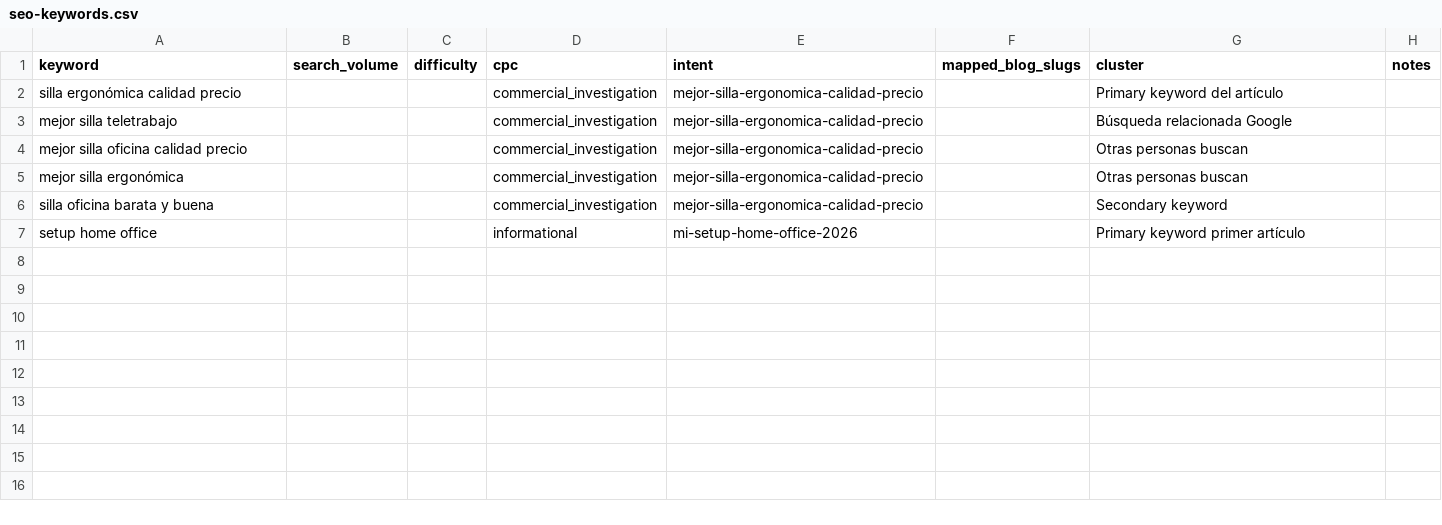
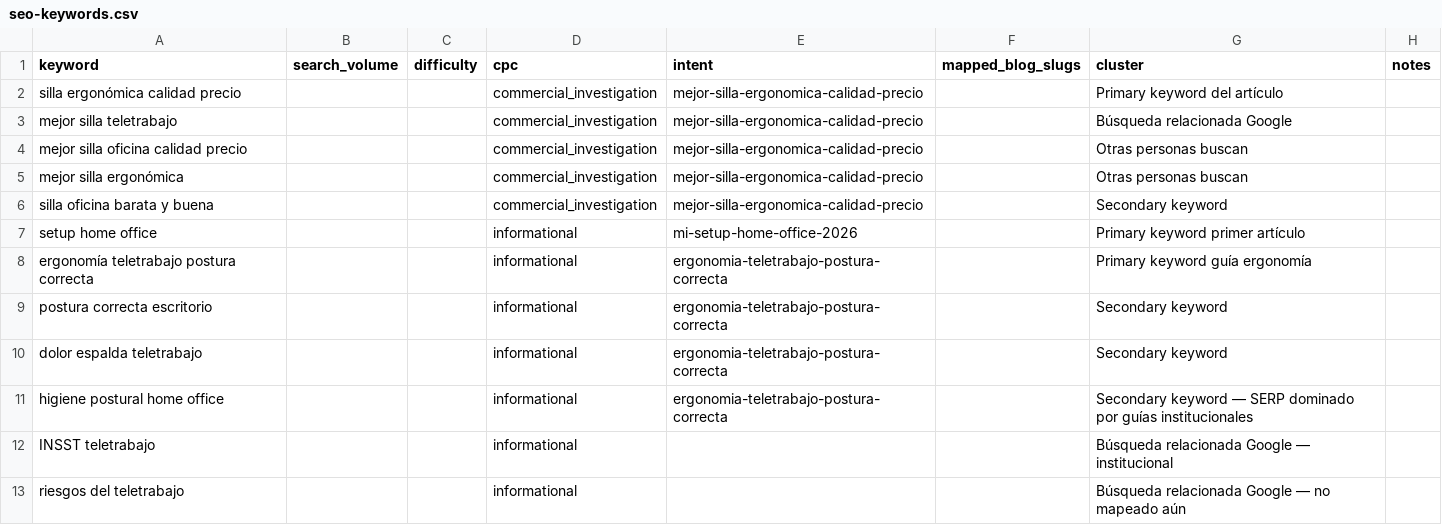
Before and after one commit to Darumo92/tuespaciodetrabajo, a CSV file: .seo-engine/data/seo-keywords.csv, drawn as a sheet; the diff names each change by its address in the sheet, - before the commit and + after, or states it on an @@ line.

```diff
--- a/.seo-engine/data/seo-keywords.csv
+++ b/.seo-engine/data/seo-keywords.csv
+row 8: ergonomía teletrabajo postura correcta |  |  | informational | ergonomia-teletrabajo-postura-correcta |  | Primary keyword guía ergonomía
+row 9: postura correcta escritorio |  |  | informational | ergonomia-teletrabajo-postura-correcta |  | Secondary keyword
+row 10: dolor espalda teletrabajo |  |  | informational | ergonomia-teletrabajo-postura-correcta |  | Secondary keyword
+row 11: higiene postural home office |  |  | informational | ergonomia-teletrabajo-postura-correcta |  | Secondary keyword — SERP dominado por guías institucionales
+row 12: INSST teletrabajo |  |  | informational |  |  | Búsqueda relacionada Google — institucional
+row 13: riesgos del teletrabajo |  |  | informational |  |  | Búsqueda relacionada Google — no mapeado aún
```
Also changed, not shown: 11 other files.
